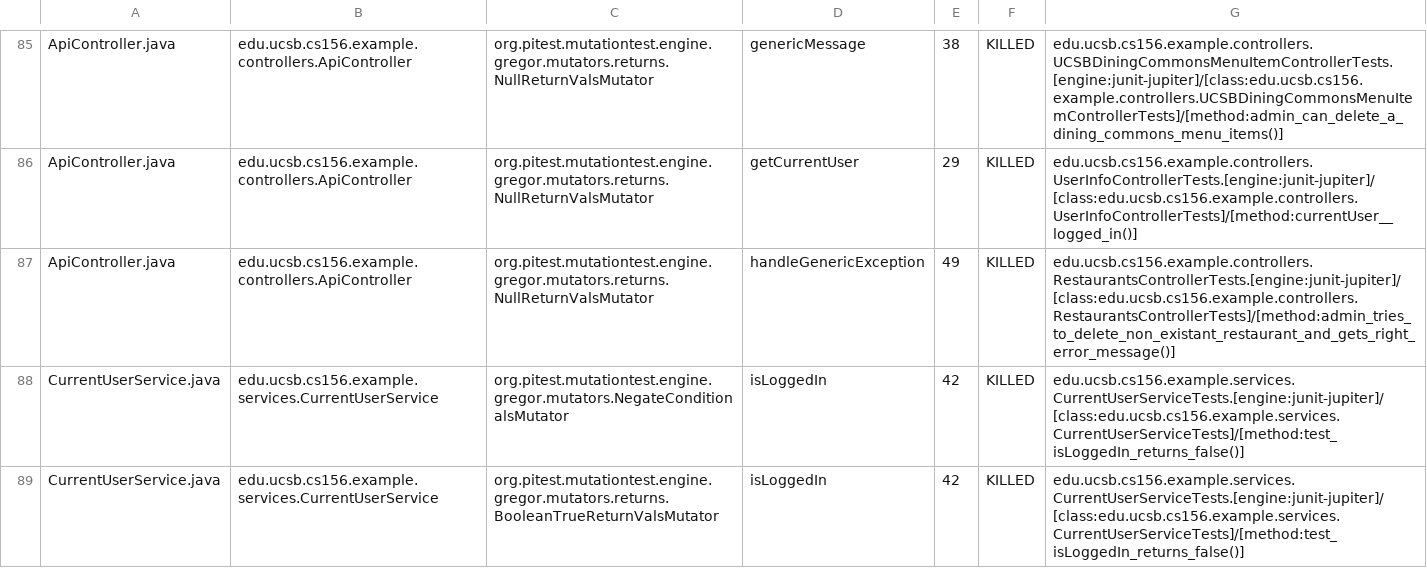
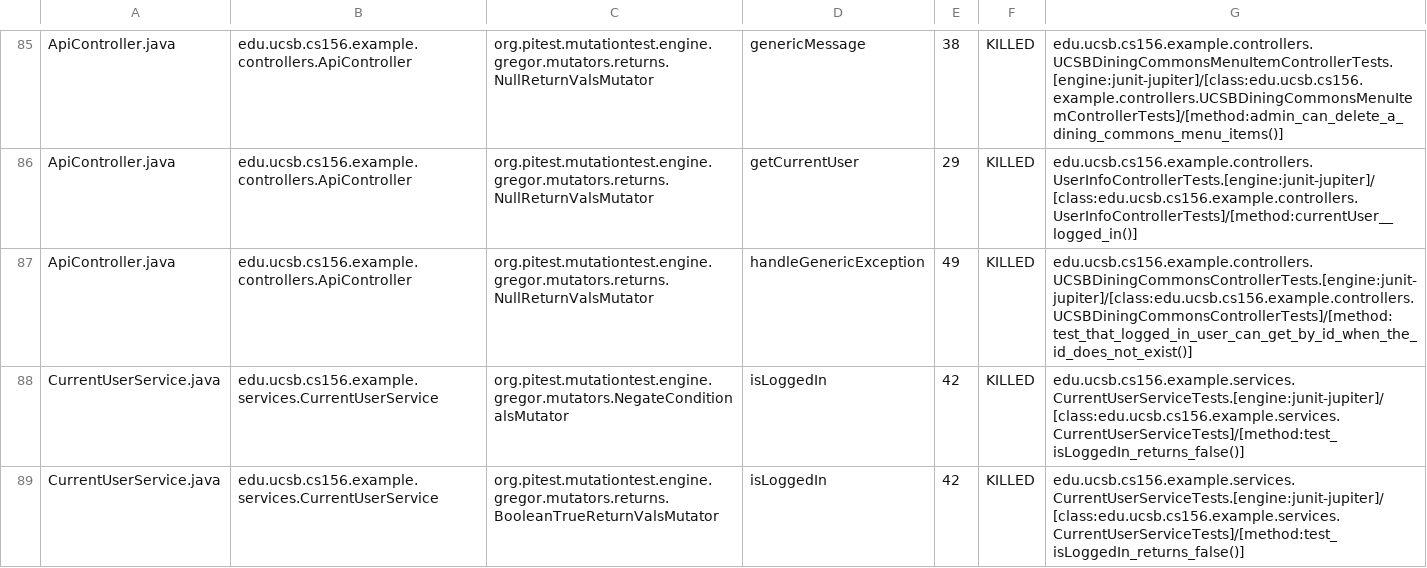
Before and after one commit to ucsb-cs156-s24/team03-s24-5pm-7, a CSV file: prs/63/pitest/mutations.csv, drawn as a sheet; only a part is shown, gaps mark what is left out.

Commit message:
Deploying to gh-pages from @ ucsb-cs156-s24/team03-s24-5pm-7@a1d84f96fcdecab2697c04092240c6d720787ade 🚀

```diff
--- a/prs/63/pitest/mutations.csv
+++ b/prs/63/pitest/mutations.csv
@@ -86,3 +86,3 @@ ApiController.java,edu.ucsb.cs156.example.controllers.ApiController,org.pitest.m
 ApiController.java,edu.ucsb.cs156.example.controllers.ApiController,org.pitest.mutationtest.engine.gregor.mutators.returns.NullReturnValsMutator,getCurrentUser,29,KILLED,edu.ucsb.cs156.example.controllers.UserInfoControllerTests.[engine:junit-jupiter]/[class:edu.ucsb.cs156.example.controllers.UserInfoControllerTests]/[method:currentUser__logged_in()]
-ApiController.java,edu.ucsb.cs156.example.controllers.ApiController,org.pitest.mutationtest.engine.gregor.mutators.returns.NullReturnValsMutator,handleGenericException,49,KILLED,edu.ucsb.cs156.example.controllers.RestaurantsControllerTests.[engine:junit-jupiter]/[class:edu.ucsb.cs156.example.controllers.RestaurantsControllerTests]/[method:admin_tries_to_delete_non_existant_restaurant_and_gets_right_error_message()]
+ApiController.java,edu.ucsb.cs156.example.controllers.ApiController,org.pitest.mutationtest.engine.gregor.mutators.returns.NullReturnValsMutator,handleGenericException,49,KILLED,edu.ucsb.cs156.example.controllers.UCSBDiningCommonsControllerTests.[engine:junit-jupiter]/[class:edu.ucsb.cs156.example.controllers.UCSBDiningCommonsControllerTests]/[method:test_that_logged_in_user_can_get_by_id_when_the_id_does_not_exist()]
 CurrentUserService.java,edu.ucsb.cs156.example.services.CurrentUserService,org.pitest.mutationtest.engine.gregor.mutators.NegateConditionalsMutator,isLoggedIn,42,KILLED,edu.ucsb.cs156.example.services.CurrentUserServiceTests.[engine:junit-jupiter]/[class:edu.ucsb.cs156.example.services.CurrentUserServiceTests]/[method:test_isLoggedIn_returns_false()]
```
Also changed, not shown: 14 other files.
